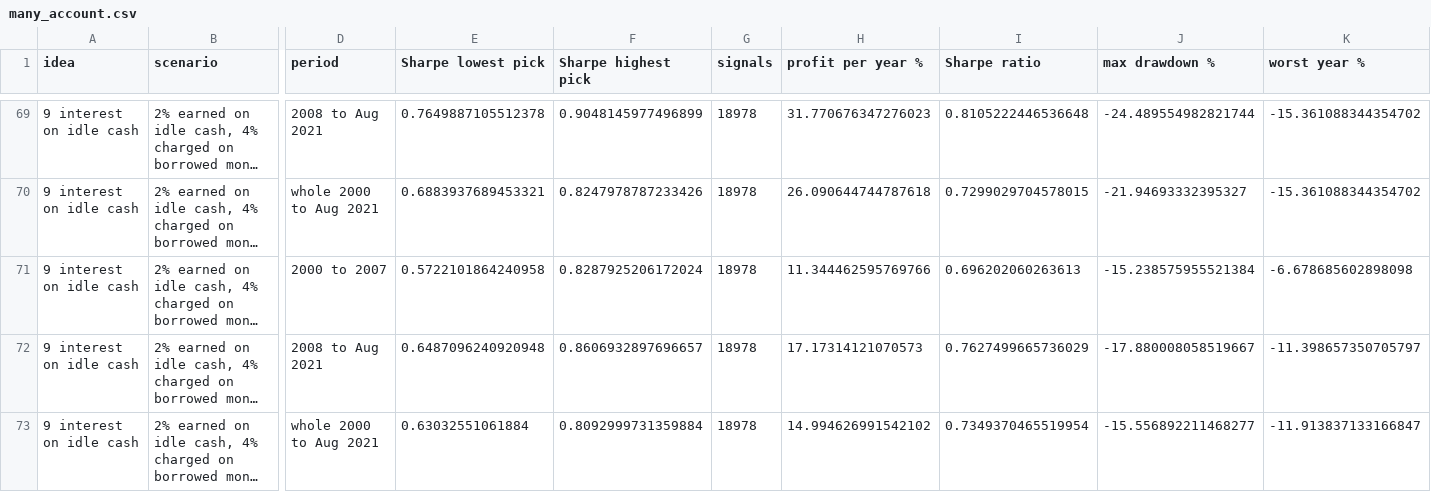
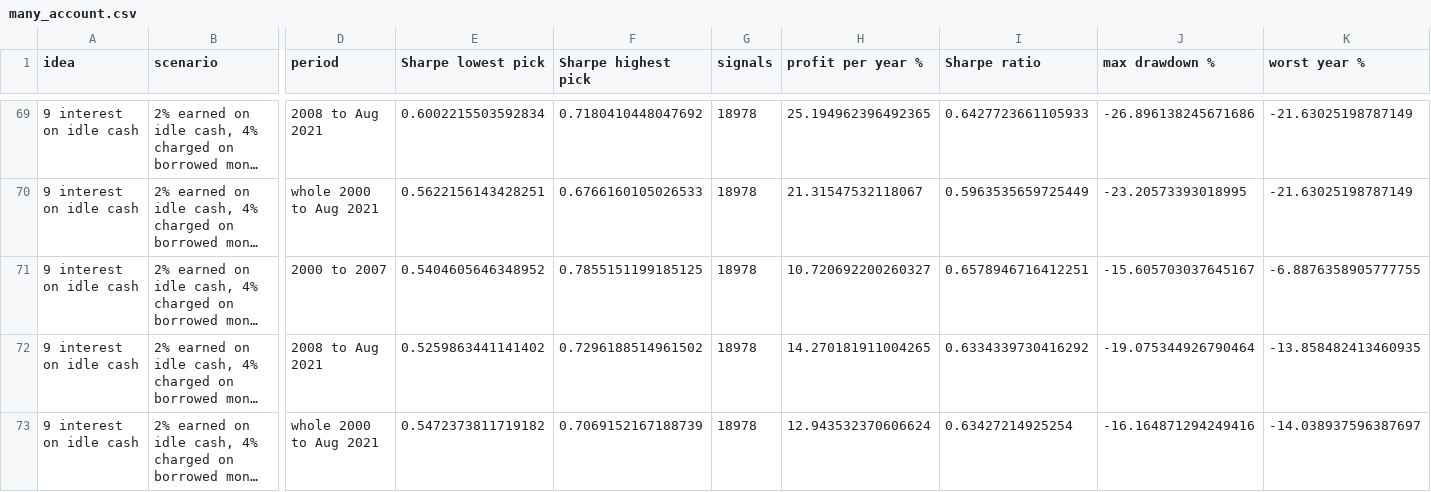
Before and after one commit to kidcharlema9ne/Market-Data, a CSV file: research/trend_following_stocks/results_many_account/many_account.csv, drawn as a sheet; only a part is shown, gaps mark what is left out; long unchanged cells end in …; the diff covers the shown part only; the diff names each change by its address in the sheet, - before the commit and + after, or states it on an @@ line.

```diff
--- a/research/trend_following_stocks/results_many_account/many_account.csv
+++ b/research/trend_following_stocks/results_many_account/many_account.csv
-E69 (Sharpe lowest pick): 0.7649887105512378
+E69 (Sharpe lowest pick): 0.6002215503592834
-F69 (Sharpe highest pick): 0.9048145977496899
+F69 (Sharpe highest pick): 0.7180410448047692
-H69 (profit per year %): 31.770676347276023
+H69 (profit per year %): 25.194962396492365
-I69 (Sharpe ratio): 0.8105222446536648
+I69 (Sharpe ratio): 0.6427723661105933
-J69 (max drawdown %): -24.489554982821744
+J69 (max drawdown %): -26.896138245671686
-K69:K70 (worst year %): -15.361088344354702
+K69:K70 (worst year %): -21.63025198787149
-E70 (Sharpe lowest pick): 0.6883937689453321
+E70 (Sharpe lowest pick): 0.5622156143428251
-F70 (Sharpe highest pick): 0.8247978787233426
+F70 (Sharpe highest pick): 0.6766160105026533
-H70 (profit per year %): 26.090644744787618
+H70 (profit per year %): 21.31547532118067
-I70 (Sharpe ratio): 0.7299029704578015
+I70 (Sharpe ratio): 0.5963535659725449
-J70 (max drawdown %): -21.94693332395327
+J70 (max drawdown %): -23.20573393018995
-E71 (Sharpe lowest pick): 0.5722101864240958
+E71 (Sharpe lowest pick): 0.5404605646348952
-F71 (Sharpe highest pick): 0.8287925206172024
+F71 (Sharpe highest pick): 0.7855151199185125
-H71 (profit per year %): 11.344462595769766
+H71 (profit per year %): 10.720692200260327
-I71 (Sharpe ratio): 0.696202060263613
+I71 (Sharpe ratio): 0.6578946716412251
-J71 (max drawdown %): -15.238575955521384
+J71 (max drawdown %): -15.605703037645167
-K71 (worst year %): -6.678685602898098
+K71 (worst year %): -6.8876358905777755
-E72 (Sharpe lowest pick): 0.6487096240920948
+E72 (Sharpe lowest pick): 0.5259863441141402
-F72 (Sharpe highest pick): 0.8606932897696657
+F72 (Sharpe highest pick): 0.7296188514961502
-H72 (profit per year %): 17.17314121070573
+H72 (profit per year %): 14.270181911004265
-I72 (Sharpe ratio): 0.7627499665736029
+I72 (Sharpe ratio): 0.6334339730416292
-J72 (max drawdown %): -17.880008058519667
+J72 (max drawdown %): -19.075344926790464
-K72 (worst year %): -11.398657350705797
+K72 (worst year %): -13.858482413460935
-E73 (Sharpe lowest pick): 0.63032551061884
+E73 (Sharpe lowest pick): 0.5472373811719182
-F73 (Sharpe highest pick): 0.8092999731359884
+F73 (Sharpe highest pick): 0.7069152167188739
-H73 (profit per year %): 14.994626991542102
+H73 (profit per year %): 12.943532370606624
-I73 (Sharpe ratio): 0.7349370465519954
+I73 (Sharpe ratio): 0.63427214925254
-J73 (max drawdown %): -15.556892211468277
+J73 (max drawdown %): -16.164871294249416
-K73 (worst year %): -11.913837133166847
+K73 (worst year %): -14.038937596387697
```
Also changed, not shown: 104 edited cells elsewhere in this file, 2 other files.
